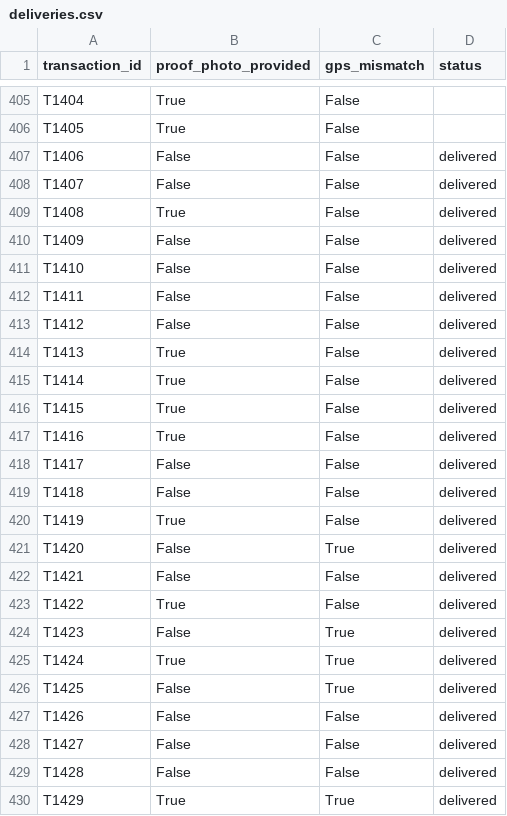
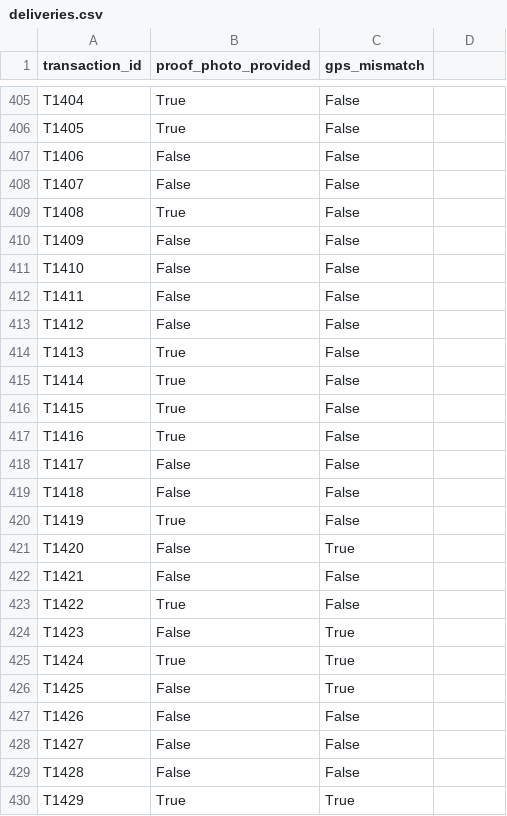
Before and after one commit to aimanarshiya/trust-graph-agent, a CSV file: data/deliveries.csv, drawn as a sheet; only a part is shown, gaps mark what is left out; the diff names each change by its address in the sheet, - before the commit and + after, or states it on an @@ line.

```diff
--- a/data/deliveries.csv
+++ b/data/deliveries.csv
-D1: status
+D1: (empty)
-D407:D430: delivered
+D407:D430: (empty)
```
Also changed, not shown: backend/data/sellers.csv, backend/data/transactions.csv, 9 other files.
